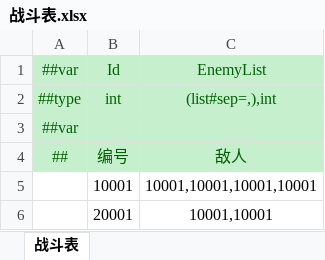
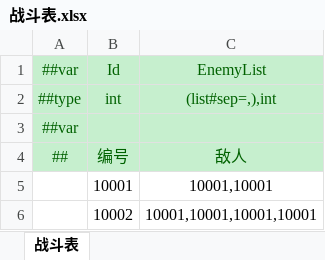
Before and after one commit to cnImpulse/HEDAO, an Excel workbook: 新导表工具/DataTables/Datas/战斗表.xlsx, sheet 战斗表, drawn as a sheet; values as stored, in another font and other column widths than the file's, no borders; removed rows and columns are numbered as before the commit, all else as after; the diff names each change by its address in the sheet, - before the commit and + after, or states it on an @@ line.

```diff
--- a/新导表工具/DataTables/Datas/战斗表.xlsx (sheet 战斗表)
+++ b/新导表工具/DataTables/Datas/战斗表.xlsx (sheet 战斗表)
-C5: 10001,10001,10001,10001
+C5: 10001,10001
-row 6:  | 20001 | 10001,10001
+row 6:  | 10002 | 10001,10001,10001,10001
```
Also changed, not shown: 新导表工具/DataTables/Datas/__tables__.xlsx, 新导表工具/DataTables/Datas/历练表.xlsx, 25 other files.
